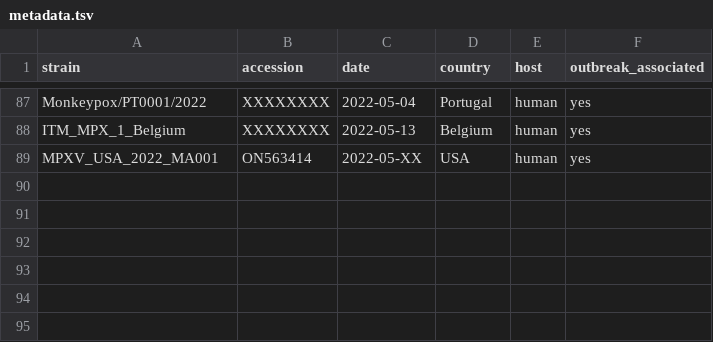
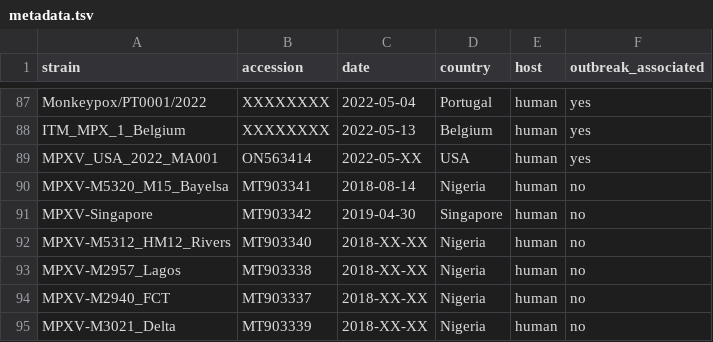
Before and after one commit to nextstrain/mpox, a TSV file: example_data/metadata.tsv, drawn as a sheet; only a part is shown, gaps mark what is left out.

Commit message:
add additional genomes from Nigeria

```diff
--- a/example_data/metadata.tsv
+++ b/example_data/metadata.tsv
@@ -89 +89,7 @@ ITM_MPX_1_Belgium	XXXXXXXX	2022-05-13	Belgium	human	yes
 MPXV_USA_2022_MA001	ON563414	2022-05-XX	USA	human	yes
+MPXV-M5320_M15_Bayelsa	MT903341	2018-08-14	Nigeria	human	no
+MPXV-Singapore	MT903342	2019-04-30	Singapore	human	no
+MPXV-M5312_HM12_Rivers	MT903340	2018-XX-XX	Nigeria	human	no
+MPXV-M2957_Lagos	MT903338	2018-XX-XX	Nigeria	human	no
+MPXV-M2940_FCT	MT903337	2018-XX-XX	Nigeria	human	no
+MPXV-M3021_Delta	MT903339	2018-XX-XX	Nigeria	human	no
```
Also changed, not shown: 2 other files.
